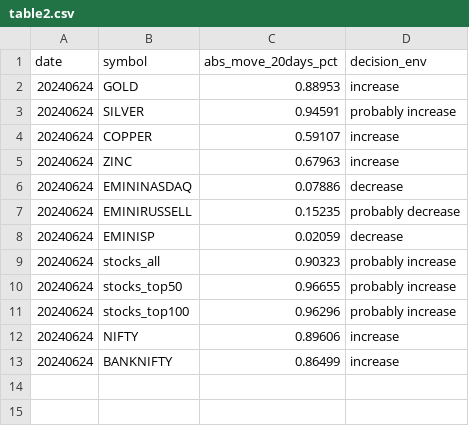
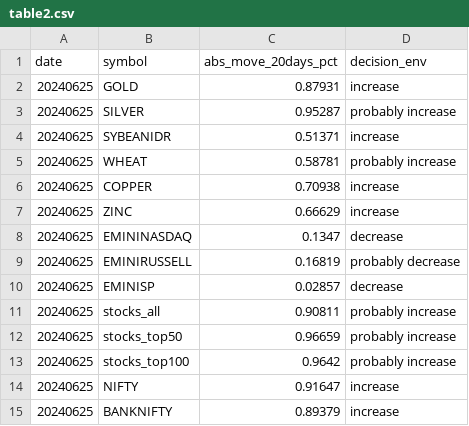
Before and after one commit to kanika-create/alloc, a CSV file: table2.csv, drawn as a sheet.

```diff
--- a/table2.csv
+++ b/table2.csv
@@ -1,13 +1,15 @@
 date,symbol,abs_move_20days_pct,decision_env
-20240624,GOLD,0.88953,increase
-20240624,SILVER,0.94591,probably increase
-20240624,COPPER,0.59107,increase
-20240624,ZINC,0.67963,increase
-20240624,EMININASDAQ,0.07886,decrease
-20240624,EMINIRUSSELL,0.15235,probably decrease
-20240624,EMINISP,0.02059,decrease
-20240624,stocks_all,0.90323,probably increase
-20240624,stocks_top50,0.96655,probably increase
-20240624,stocks_top100,0.96296,probably increase
-20240624,NIFTY,0.89606,increase
-20240624,BANKNIFTY,0.86499,increase
+20240625,GOLD,0.87931,increase
+20240625,SILVER,0.95287,probably increase
+20240625,SYBEANIDR,0.51371,increase
+20240625,WHEAT,0.58781,probably increase
+20240625,COPPER,0.70938,increase
+20240625,ZINC,0.66629,increase
+20240625,EMININASDAQ,0.1347,decrease
+20240625,EMINIRUSSELL,0.16819,probably decrease
+20240625,EMINISP,0.02857,decrease
+20240625,stocks_all,0.90811,probably increase
+20240625,stocks_top50,0.96659,probably increase
+20240625,stocks_top100,0.9642,probably increase
+20240625,NIFTY,0.91647,increase
+20240625,BANKNIFTY,0.89379,increase
```
Also changed, not shown: table1.csv, table3.csv.
